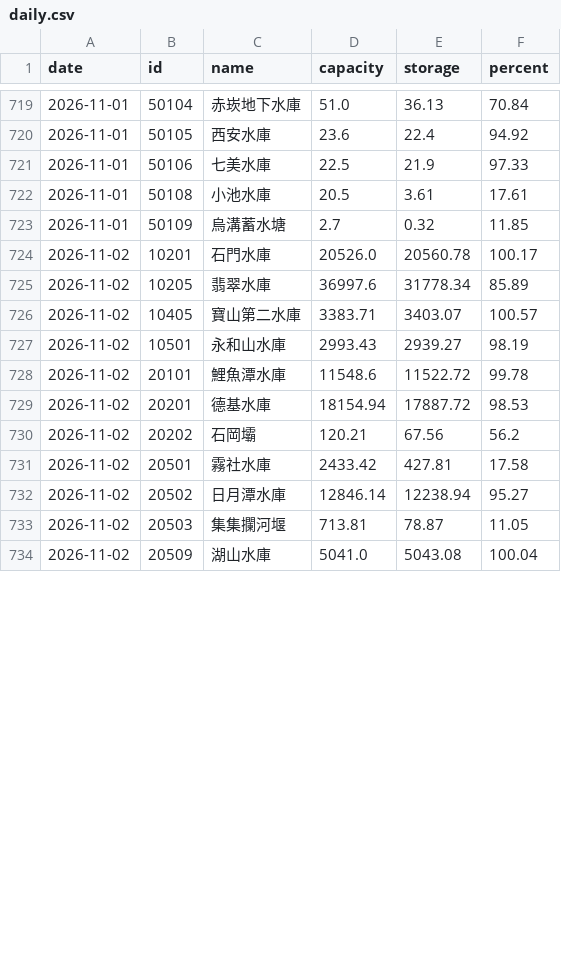
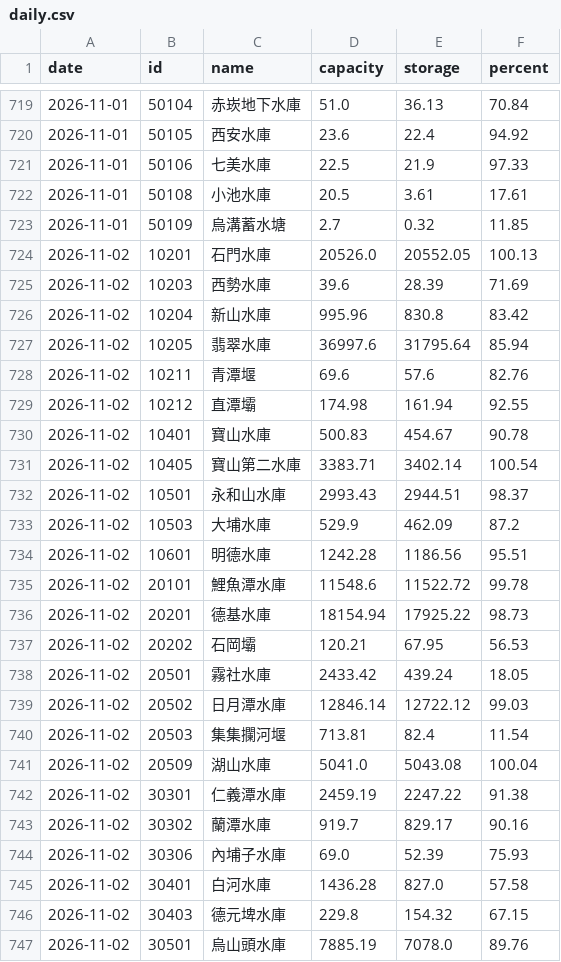
Before and after one commit to twranger-glitch/geo-taiwan, a CSV file: data/reservoirs/daily.csv, drawn as a sheet; only a part is shown, gaps mark what is left out; the diff covers the shown part only.

```diff
--- a/data/reservoirs/daily.csv
+++ b/data/reservoirs/daily.csv
@@ -723,12 +723,25 @@ date,id,name,capacity,storage,percent
 2026-11-01,50109,烏溝蓄水塘,2.7,0.32,11.85
-2026-11-02,10201,石門水庫,20526.0,20560.78,100.17
-2026-11-02,10205,翡翠水庫,36997.6,31778.34,85.89
-2026-11-02,10405,寶山第二水庫,3383.71,3403.07,100.57
-2026-11-02,10501,永和山水庫,2993.43,2939.27,98.19
+2026-11-02,10201,石門水庫,20526.0,20552.05,100.13
+2026-11-02,10203,西勢水庫,39.6,28.39,71.69
+2026-11-02,10204,新山水庫,995.96,830.8,83.42
+2026-11-02,10205,翡翠水庫,36997.6,31795.64,85.94
+2026-11-02,10211,青潭堰,69.6,57.6,82.76
+2026-11-02,10212,直潭壩,174.98,161.94,92.55
+2026-11-02,10401,寶山水庫,500.83,454.67,90.78
+2026-11-02,10405,寶山第二水庫,3383.71,3402.14,100.54
+2026-11-02,10501,永和山水庫,2993.43,2944.51,98.37
+2026-11-02,10503,大埔水庫,529.9,462.09,87.2
+2026-11-02,10601,明德水庫,1242.28,1186.56,95.51
 2026-11-02,20101,鯉魚潭水庫,11548.6,11522.72,99.78
-2026-11-02,20201,德基水庫,18154.94,17887.72,98.53
-2026-11-02,20202,石岡壩,120.21,67.56,56.2
-2026-11-02,20501,霧社水庫,2433.42,427.81,17.58
-2026-11-02,20502,日月潭水庫,12846.14,12238.94,95.27
-2026-11-02,20503,集集攔河堰,713.81,78.87,11.05
+2026-11-02,20201,德基水庫,18154.94,17925.22,98.73
+2026-11-02,20202,石岡壩,120.21,67.95,56.53
+2026-11-02,20501,霧社水庫,2433.42,439.24,18.05
+2026-11-02,20502,日月潭水庫,12846.14,12722.12,99.03
+2026-11-02,20503,集集攔河堰,713.81,82.4,11.54
 2026-11-02,20509,湖山水庫,5041.0,5043.08,100.04
+2026-11-02,30301,仁義潭水庫,2459.19,2247.22,91.38
+2026-11-02,30302,蘭潭水庫,919.7,829.17,90.16
+2026-11-02,30306,內埔子水庫,69.0,52.39,75.93
+2026-11-02,30401,白河水庫,1436.28,827.0,57.58
+2026-11-02,30403,德元埤水庫,229.8,154.32,67.15
+2026-11-02,30501,烏山頭水庫,7885.19,7078.0,89.76
```
Also changed, not shown: 14 added rows and 4 edited cells elsewhere in this file, data/reservoirs/hourly.csv, 1 other file.
